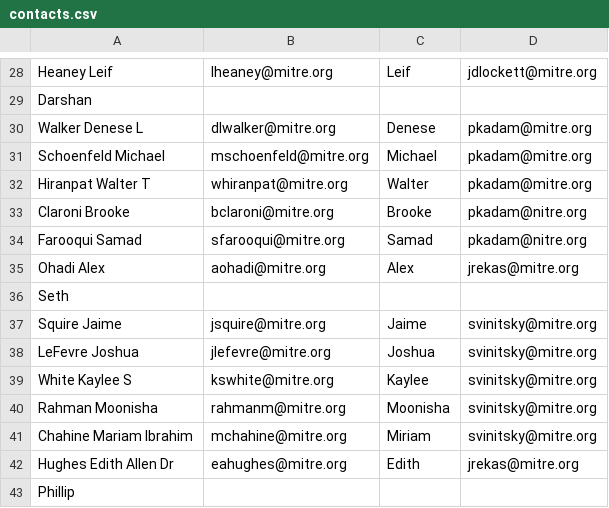
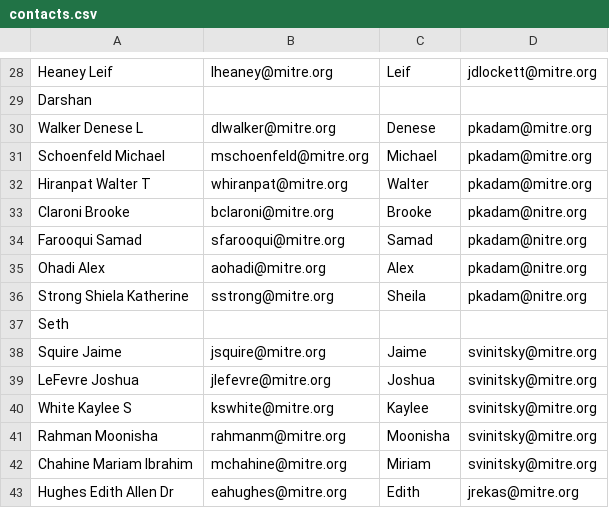
Before and after one commit to ejnewman-mitre/dts-report, a CSV file: contacts.csv, drawn as a sheet; only a part is shown, gaps mark what is left out; the shorter side is filled out with more unchanged rows.

Commit message:
Added New Tableau capability and parser

```diff
--- a/contacts.csv
+++ b/contacts.csv
@@ -34,3 +34,4 @@ Claroni Brooke,bclaroni@mitre.org,Brooke,pkadam@nitre.org
 Farooqui Samad,sfarooqui@mitre.org,Samad,pkadam@nitre.org
-Ohadi Alex,aohadi@mitre.org,Alex,jrekas@mitre.org
+Ohadi Alex,aohadi@mitre.org,Alex,pkadam@nitre.org
+Strong Shiela Katherine,sstrong@mitre.org,Sheila,pkadam@nitre.org
 Seth,,,
```
Also changed, not shown: 11 other files.
